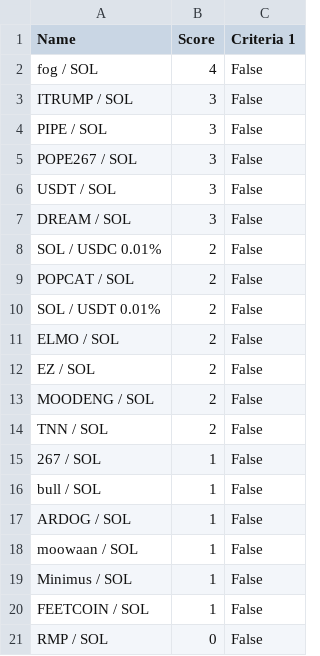
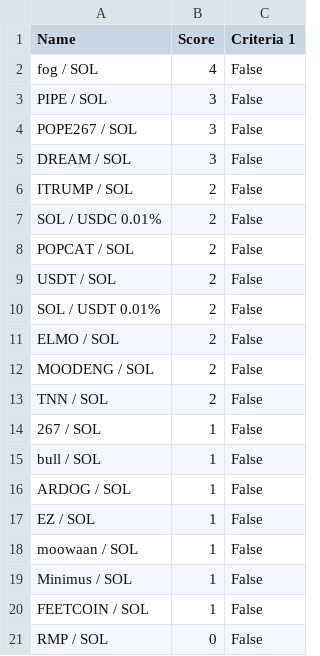
Before and after one commit to Gun1-dot/MemeCoin_GunTracker, a CSV file: data/criteria_1.csv, drawn as a sheet; removed rows and columns are numbered as before the commit, all else as after; the diff names each change by its address in the sheet, - before the commit and + after, or states it on an @@ line.

Commit message:
Update criteria_1.csv

```diff
--- a/data/criteria_1.csv
+++ b/data/criteria_1.csv
-row 3: ITRUMP / SOL | 3 | False
-row 6: USDT / SOL | 3 | False
+row 6: ITRUMP / SOL | 2 | False
+row 9: USDT / SOL | 2 | False
-row 12: EZ / SOL | 2 | False
+row 17: EZ / SOL | 1 | False
```
